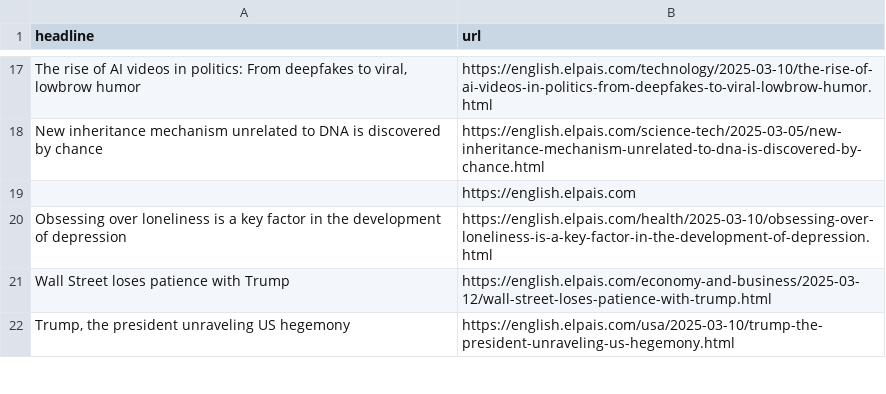
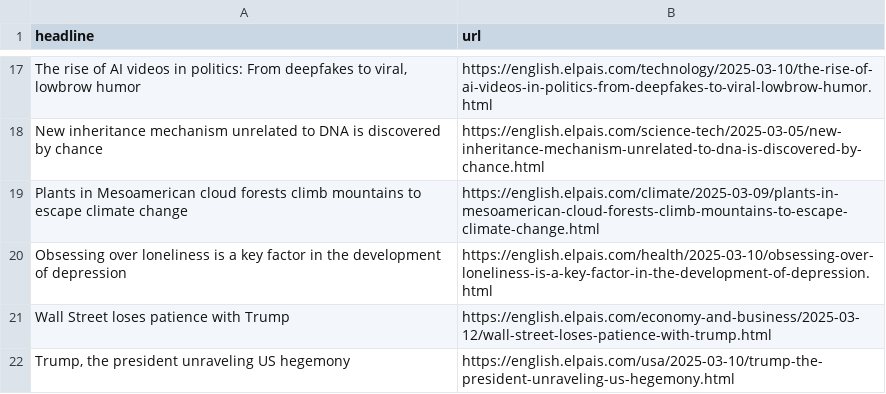
Before and after one commit to berberebecca/el-pais-autoscraper, a CSV file: headlines.csv, drawn as a sheet; only a part is shown, gaps mark what is left out; removed rows and columns are numbered as before the commit, all else as after; the diff names each change by its address in the sheet, - before the commit and + after, or states it on an @@ line.

```diff
--- a/headlines.csv
+++ b/headlines.csv
-row 19:  | https://english.elpais.com
+row 19: Plants in Mesoamerican cloud forests climb mountains to escape climate change | https://english.elpais.com/climate/2025-03-09/plants-in-mesoamerican-cloud-forests-climb-mountains-to-escape-climate-change.html
```
